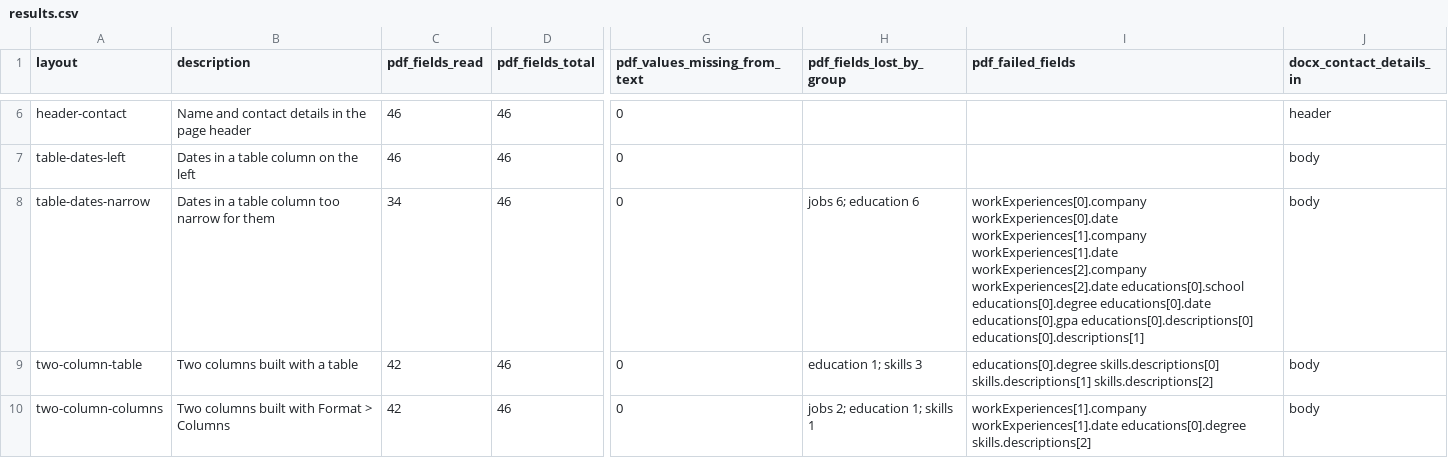
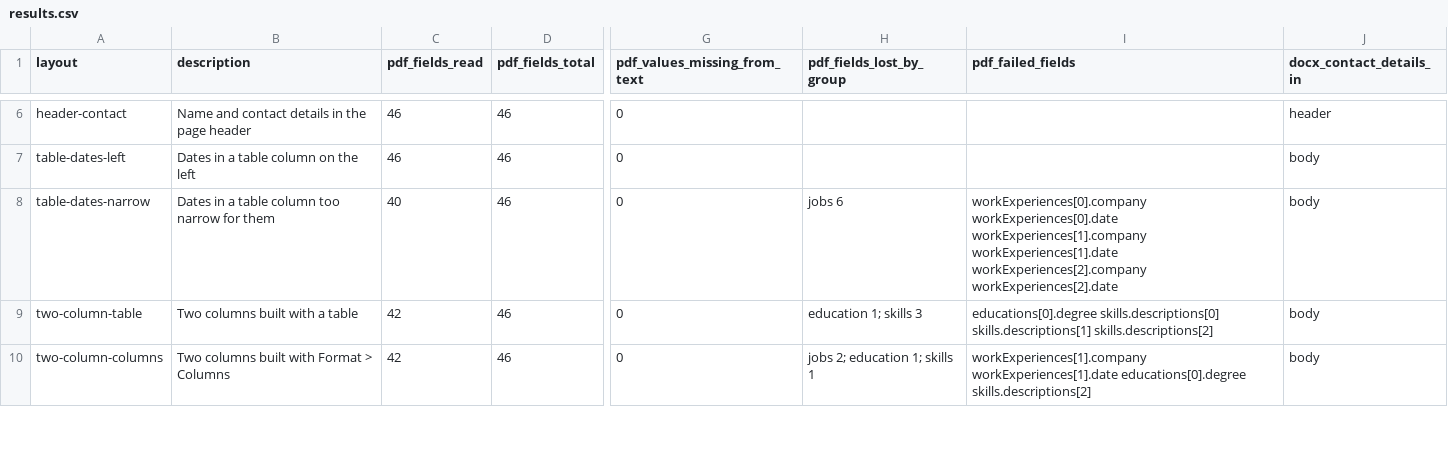
Before and after one commit to supertj/readableresume-parser-tests, a CSV file: findings/2026-10-28-layout/results.csv, drawn as a sheet; only a part is shown, gaps mark what is left out; the diff names each change by its address in the sheet, - before the commit and + after, or states it on an @@ line.

Commit message:
fix: keep the control's type in the table date and two-column table layouts, re-export and correct the results
The table date layouts set the education date in 11 pt regular instead of the
control's 10.5 pt italic, and the two-column table set the school's city in
10.5 pt italic instead of 11 pt regular, so each changed two things. In the
1.3 in date column the larger education date wrapped and split the education
entry, which cost 6 of the 12 fields reported.

All ten files were exported again in one run. table-dates-narrow now reads
40/46 (jobs 6) instead of 34/46. table-dates-left and two-column-table read
the same fields as before, and the PDFs of the other seven layouts are byte
for byte the same. test_analyze.py now checks that every file in docx/ keeps
the control's text formatting, and the README has a correction note.

```diff
--- a/findings/2026-10-28-layout/results.csv
+++ b/findings/2026-10-28-layout/results.csv
-C8 (pdf_fields_read): 34
+C8 (pdf_fields_read): 40
-H8 (pdf_fields_lost_by_group): jobs 6; education 6
+H8 (pdf_fields_lost_by_group): jobs 6
-I8 (pdf_failed_fields): …workExperiences[2].company workExperiences[2].date educations[0].school educations[0].degree educations[0].date educations[0].gpa educations[0].descriptions[0] educations[0].descriptions[1]
+I8 (pdf_failed_fields): …workExperiences[2].company workExperiences[2].date
```
Also changed, not shown: 27 other files.
